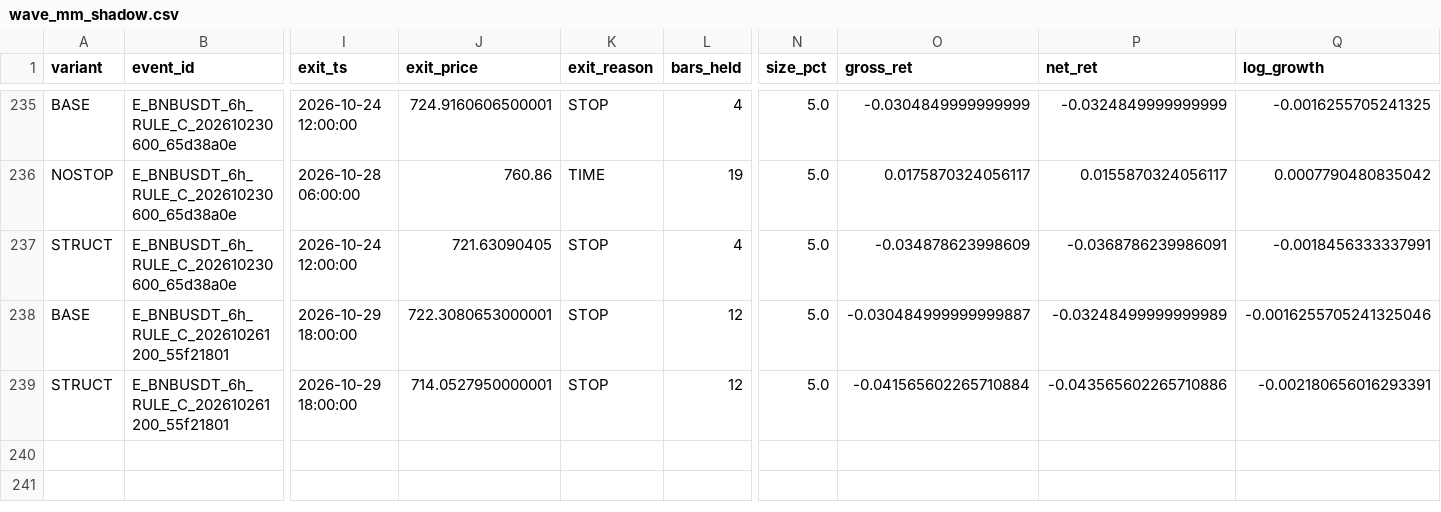
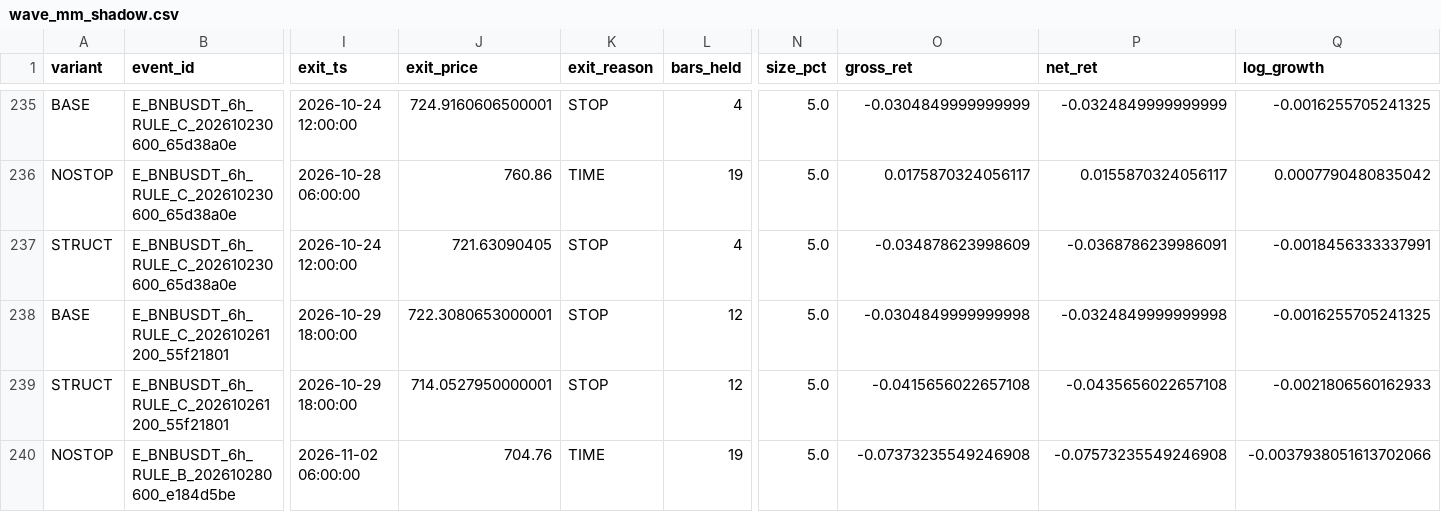
Before and after one commit to sheartETRI/WaveEnergyHelper, a CSV file: validation/wave_mm_shadow.csv, drawn as a sheet; only a part is shown, gaps mark what is left out; rows hold the shown columns only; the diff names each change by its address in the sheet, - before the commit and + after, or states it on an @@ line.

```diff
--- a/validation/wave_mm_shadow.csv
+++ b/validation/wave_mm_shadow.csv
-O238 (gross_ret): -0.030484999999999887
+O238 (gross_ret): -0.0304849999999998
-P238 (net_ret): -0.03248499999999989
+P238 (net_ret): -0.0324849999999998
-Q238 (log_growth): -0.0016255705241325046
+Q238 (log_growth): -0.0016255705241325
-O239 (gross_ret): -0.041565602265710884
+O239 (gross_ret): -0.0415656022657108
-P239 (net_ret): -0.043565602265710886
+P239 (net_ret): -0.0435656022657108
-Q239 (log_growth): -0.002180656016293391
+Q239 (log_growth): -0.0021806560162933
+row 240: NOSTOP | E_BNBUSDT_6h_RULE_B_202610280600_e184d5be | 2026-11-02 06:00:00 | 704.76 | TIME | 19 | 5.0 | -0.07373235549246908 | -0.07573235549246908 | -0.0037938051613702066
```
Also changed, not shown: validation/wave_live_forward_journal.csv, validation/wave_live_watchlist.csv, 1 other file.
